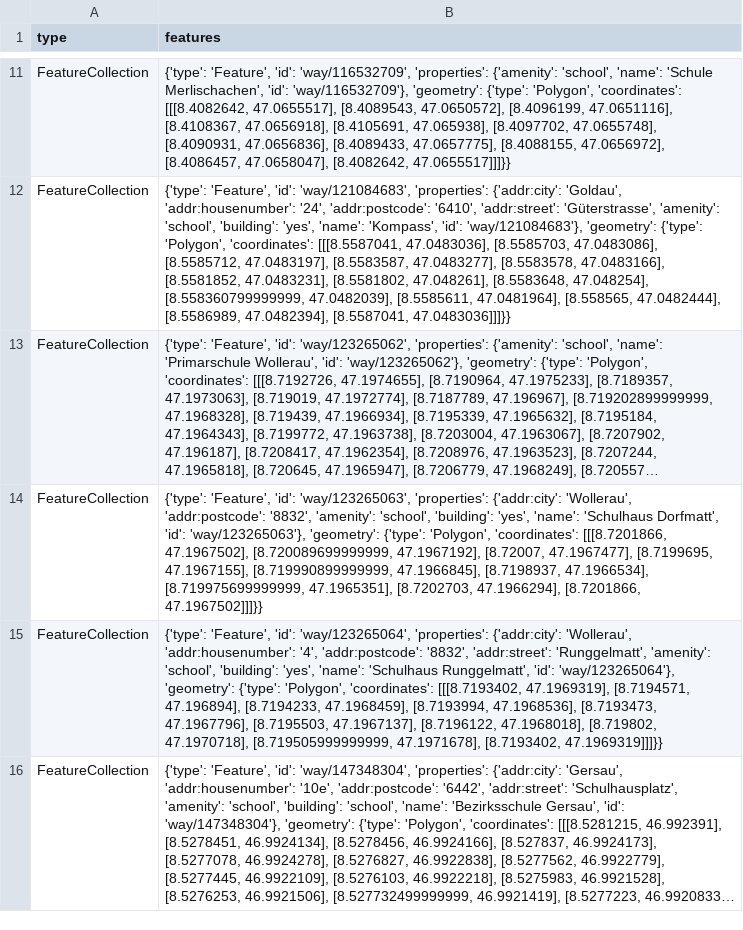
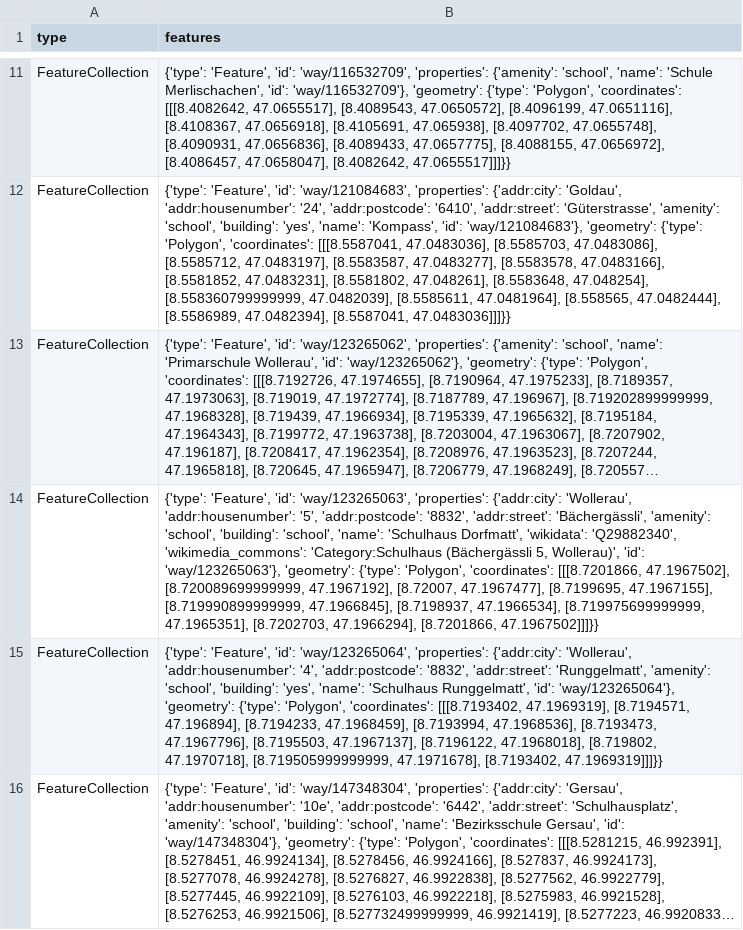
Before and after one commit to OpenBracketsCH/rescue-data, a CSV file: data/csv/schools/schools_kt_sz.csv, drawn as a sheet; only a part is shown, gaps mark what is left out; long unchanged cells end in …; the diff names each change by its address in the sheet, - before the commit and + after, or states it on an @@ line.

```diff
--- a/data/csv/schools/schools_kt_sz.csv
+++ b/data/csv/schools/schools_kt_sz.csv
-B14 (features): …{'addr:city': 'Wollerau', 'addr:postcode': '8832', 'amenity': 'school', 'building': 'yes', 'name': 'Schulhaus Dorfmatt', 'id': 'way/123265063'},…
+B14 (features): …{'addr:city': 'Wollerau', 'addr:housenumber': '5', 'addr:postcode': '8832', 'addr:street': 'Bächergässli', 'amenity': 'school', 'building': 'school', 'name': 'Schulhaus Dorfmatt', 'wikidata': 'Q29882340', 'wikimedia_commons': 'Category:Schulhaus (Bächergässli 5, Wollerau)', 'id': 'way/123265063'},…
```
Also changed, not shown: data/csv/access/gates/gates_kt_sh.csv, data/csv/highway/motorway/motorway_dispo_srz.csv, 4 other files.
